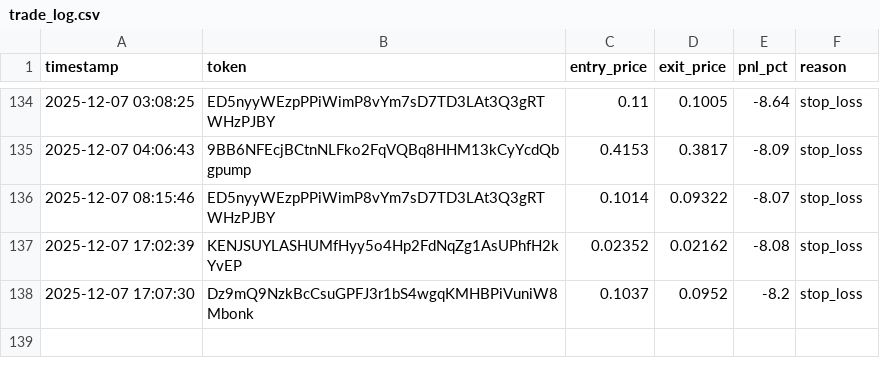
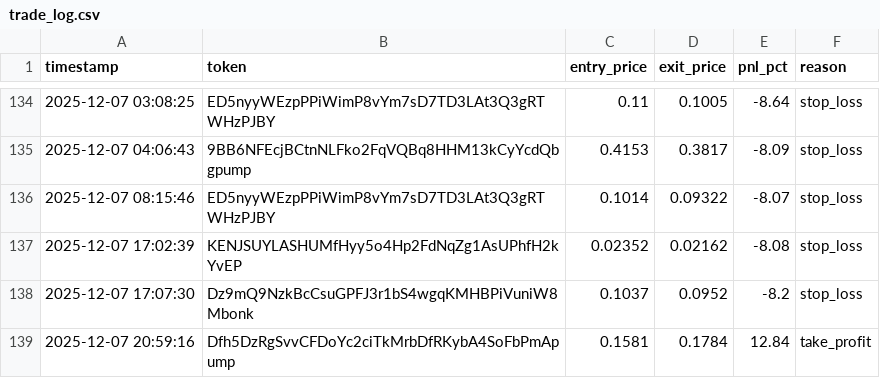
Before and after one commit to mikegianfelice/Hunter, a CSV file: data/trade_log.csv, drawn as a sheet; only a part is shown, gaps mark what is left out; the diff names each change by its address in the sheet, - before the commit and + after, or states it on an @@ line.

Commit message:
📈 Sync performance data for chart generation [2025-12-07 21:01:54]

```diff
--- a/data/trade_log.csv
+++ b/data/trade_log.csv
+row 139: 2025-12-07 20:59:16 | Dfh5DzRgSvvCFDoYc2ciTkMrbDfRKybA4SoFbPmApump | 0.1581 | 0.1784 | 12.84 | take_profit
```
Also changed, not shown: 1 other file.
